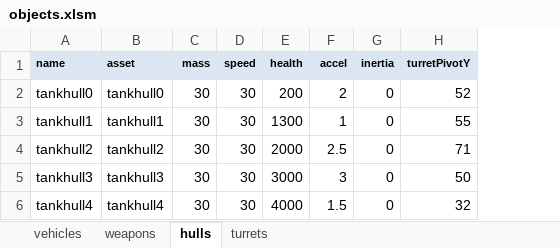
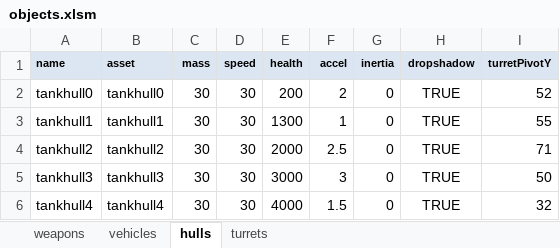
Before and after one commit to MehYam/unity, an Excel workbook: PvT/objects.xlsm, sheet hulls, drawn as a sheet; values as stored, in another font and other column widths than the file's, no borders; charts and pictures not drawn; the diff names each change by its address in the sheet, - before the commit and + after, or states it on an @@ line.

```diff
--- a/PvT/objects.xlsm (sheet hulls)
+++ b/PvT/objects.xlsm (sheet hulls)
@@ sheet tab order changed: weapons | vehicles | hulls | turrets @@
+column H (dropshadow), rows 2-6: all TRUE
```
Also changed, not shown: sheet weapons, sheet vehicles, 26 other files.
